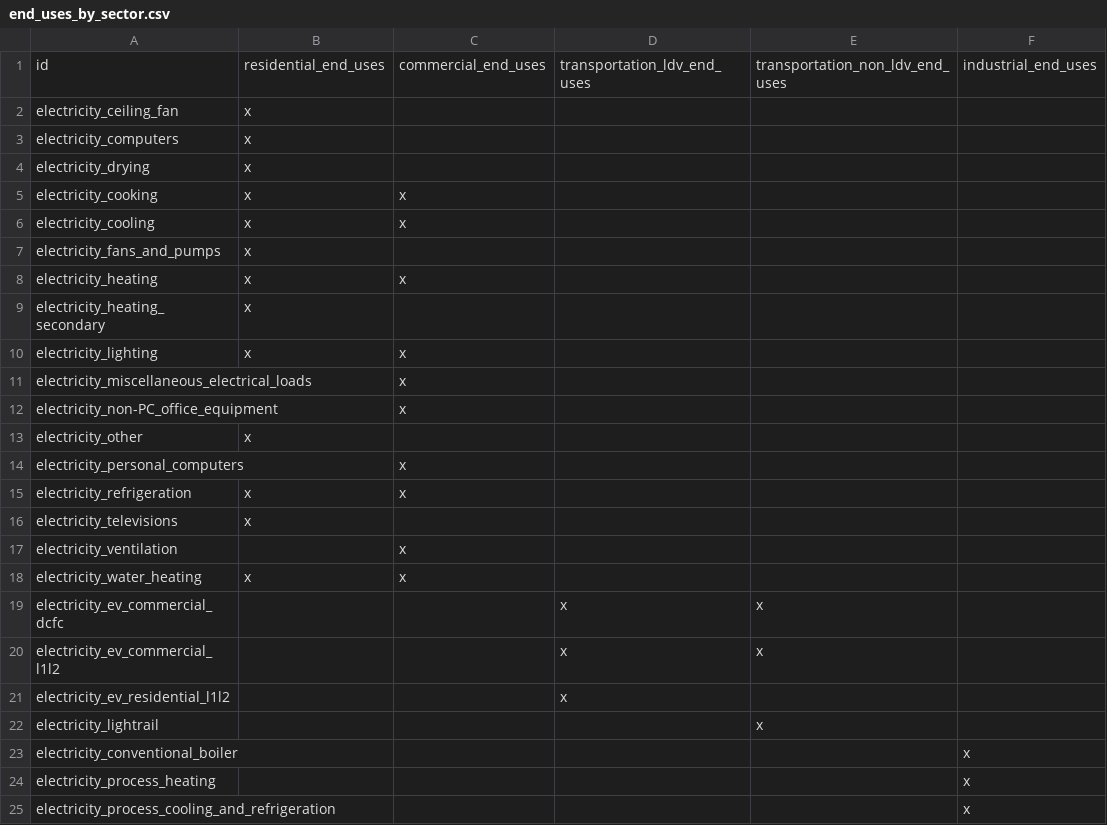
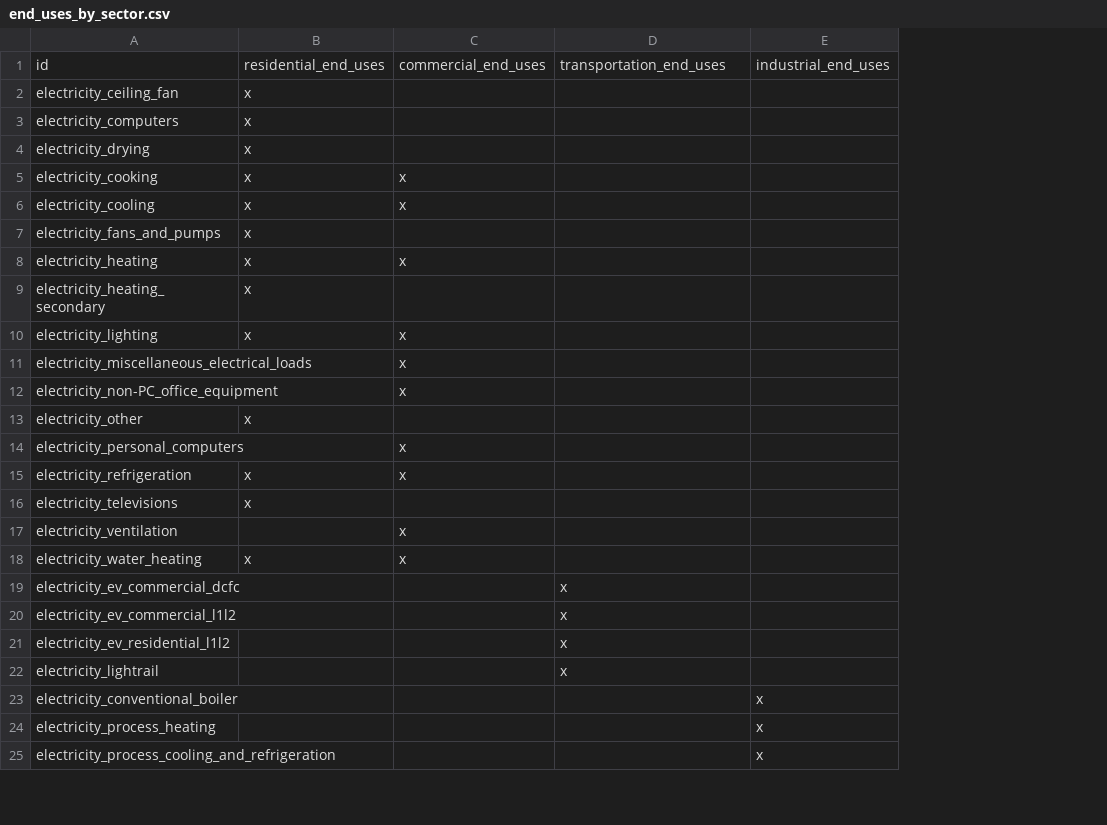
Before and after one commit to dsgrid/dsgrid-project-DECARB, a CSV file: project/dimensions/subset/end_uses_by_sector.csv, drawn as a sheet; only a part is shown; the diff names each change by its address in the sheet, - before the commit and + after, or states it on an @@ line.

Commit message:
Simplifying transportation_end_uses

```diff
--- a/project/dimensions/subset/end_uses_by_sector.csv
+++ b/project/dimensions/subset/end_uses_by_sector.csv
-column E, rows 1-22: transportation_non_ldv_end_uses |  |  |  |  |  |  |  |  |  |  |  |  |  |  |  |  |  | x | x |  | x
-D1: transportation_ldv_end_uses
+D1: transportation_end_uses
-D22: (empty)
+D22: x
```
Also changed, not shown: 1 other file.
